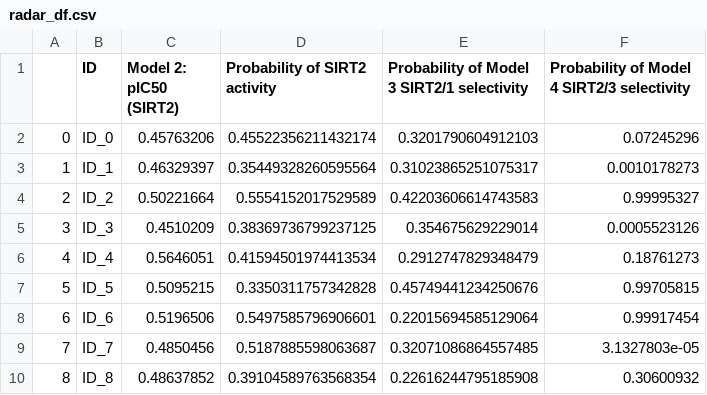
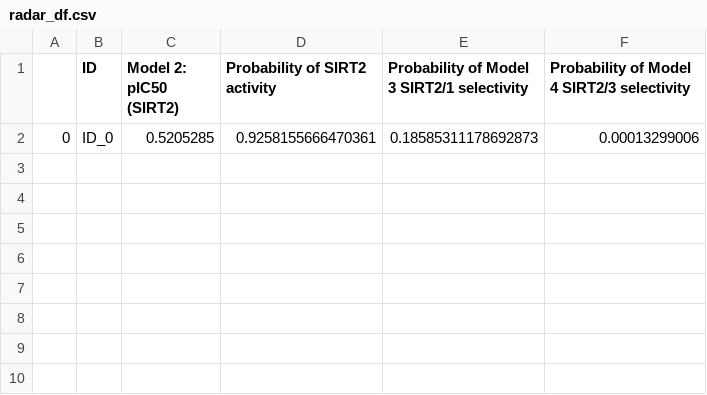
Before and after one commit to echonemanja/SIRT2i_Predictor, a CSV file: helpers/radar_df.csv, drawn as a sheet.

```diff
--- a/helpers/radar_df.csv
+++ b/helpers/radar_df.csv
@@ -1,10 +1,2 @@
 ,ID,Model 2: pIC50 (SIRT2),Probability of SIRT2 activity,Probability of Model 3 SIRT2/1 selectivity,Probability of Model 4 SIRT2/3 selectivity
-0,ID_0,0.45763206,0.45522356211432174,0.3201790604912103,0.07245296
-1,ID_1,0.46329397,0.35449328260595564,0.31023865251075317,0.0010178273
-2,ID_2,0.50221664,0.5554152017529589,0.42203606614743583,0.99995327
-3,ID_3,0.4510209,0.38369736799237125,0.354675629229014,0.0005523126
-4,ID_4,0.5646051,0.41594501974413534,0.2912747829348479,0.18761273
-5,ID_5,0.5095215,0.3350311757342828,0.45749441234250676,0.99705815
-6,ID_6,0.5196506,0.5497585796906601,0.22015694585129064,0.99917454
-7,ID_7,0.4850456,0.5187885598063687,0.32071086864557485,3.1327803e-05
-8,ID_8,0.48637852,0.39104589763568354,0.22616244795185908,0.30600932
+0,ID_0,0.5205285,0.9258155666470361,0.18585311178692873,0.00013299006
```
Also changed, not shown: results/results_analyzer.csv, 2 other files.
